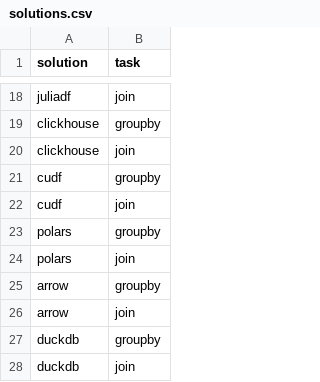
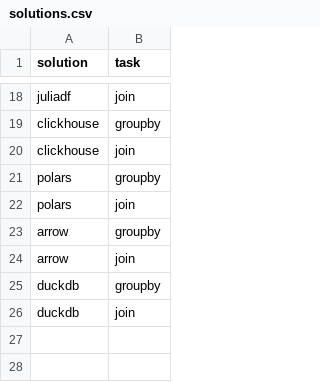
Before and after one commit to h2oai/db-benchmark, a CSV file: _control/solutions.csv, drawn as a sheet; only a part is shown, gaps mark what is left out.

Commit message:
remove most of the cudf code and some other clean up

```diff
--- a/_control/solutions.csv
+++ b/_control/solutions.csv
@@ -20,4 +20,2 @@ clickhouse,groupby
 clickhouse,join
-cudf,groupby
-cudf,join
 polars,groupby
```
Also changed, not shown: 14 other files.
